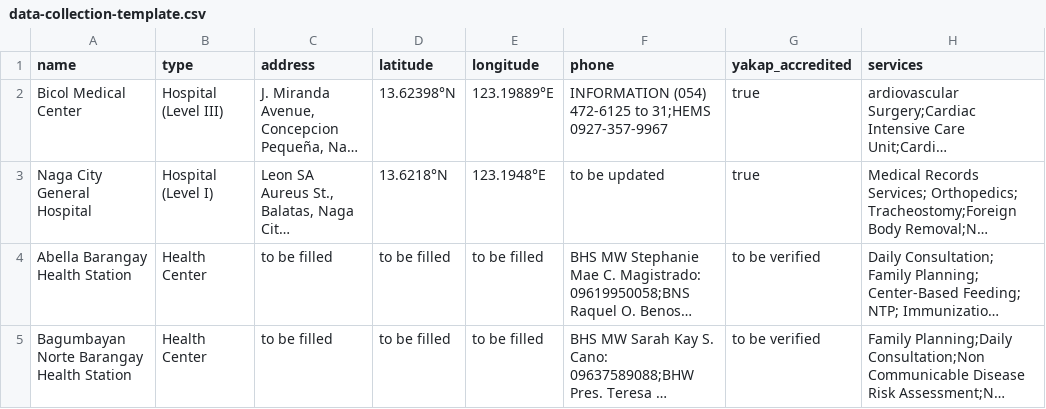
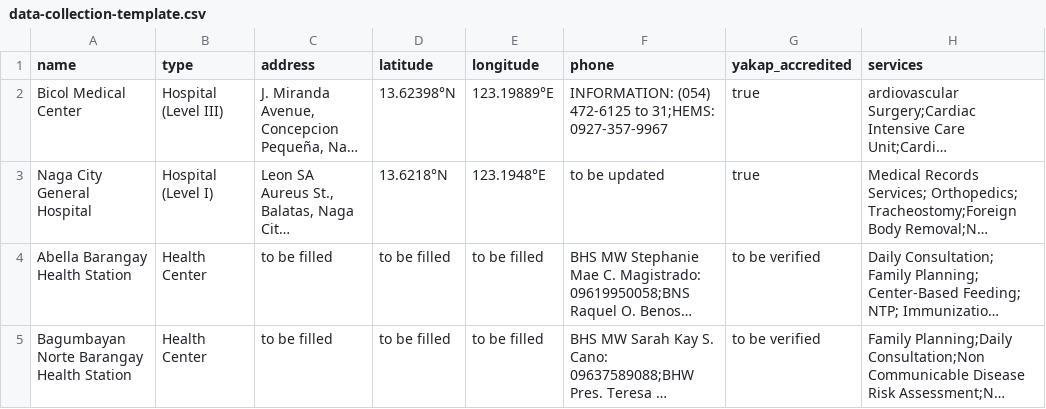
Before and after one commit to jlescarlan11/health, a CSV file: backend/data/data-collection-template.csv, drawn as a sheet; only a part is shown; long unchanged cells end in …; the diff names each change by its address in the sheet, - before the commit and + after, or states it on an @@ line.

```diff
--- a/backend/data/data-collection-template.csv
+++ b/backend/data/data-collection-template.csv
-F2 (phone): INFORMATION (054) 472-6125 to 31;HEMS 0927-357-9967
+F2 (phone): INFORMATION: (054) 472-6125 to 31;HEMS: 0927-357-9967
```
Also changed, not shown: 23 other files.
